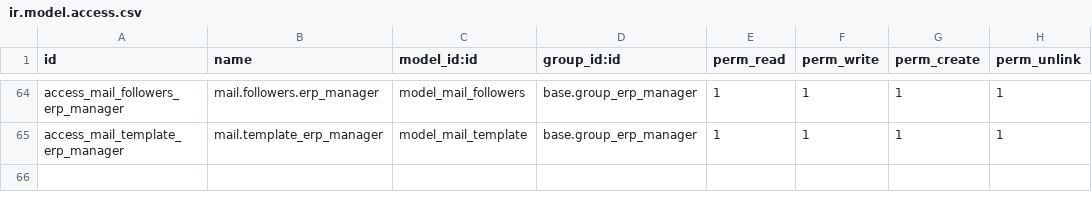
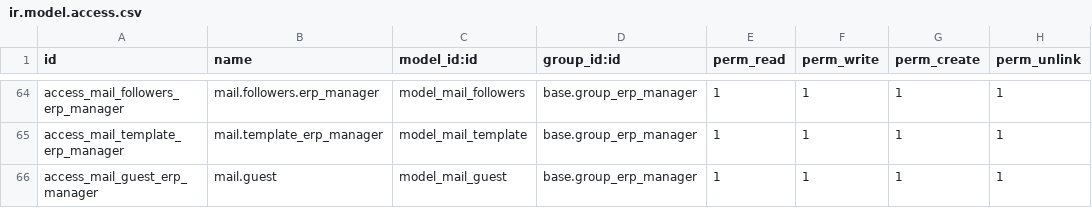
Before and after one commit to BookmOfficial/odoo, a CSV file: addons/mail/security/ir.model.access.csv, drawn as a sheet; only a part is shown, gaps mark what is left out.

Commit message:
[SEC:mail] Add gues access to group erp manager

```diff
--- a/addons/mail/security/ir.model.access.csv
+++ b/addons/mail/security/ir.model.access.csv
@@ -65 +65,2 @@ access_mail_followers_erp_manager,mail.followers.erp_manager,model_mail_follower
 access_mail_template_erp_manager,mail.template_erp_manager,model_mail_template,base.group_erp_manager,1,1,1,1
+access_mail_guest_erp_manager,mail.guest,model_mail_guest,base.group_erp_manager,1,1,1,1
```
